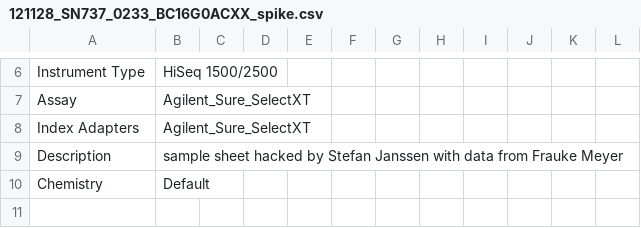
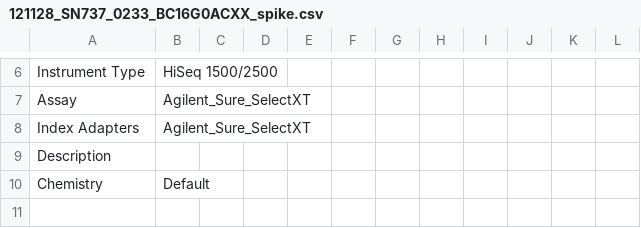
Before and after one commit to sjanssen2/spike, a CSV file: data/samplesheets/121128_SN737_0233_BC16G0ACXX_spike.csv, drawn as a sheet; only a part is shown, gaps mark what is left out.

```diff
--- a/data/samplesheets/121128_SN737_0233_BC16G0ACXX_spike.csv
+++ b/data/samplesheets/121128_SN737_0233_BC16G0ACXX_spike.csv
@@ -8,3 +8,3 @@ Assay,Agilent_Sure_SelectXT,,,,,,,,,,
 Index Adapters,Agilent_Sure_SelectXT,,,,,,,,,,
-Description,sample sheet hacked by Stefan Janssen with data from Frauke Meyer,,,,,,,,,,
+Description,,,,,,,,,,,
 Chemistry,Default,,,,,,,,,,
```
Also changed, not shown: data/samplesheets/180222_K00171_0649_HT332BBXX_spike.csv, data/samplesheets/180608_K00171_0758_HWYTJBBXX_spike.csv, 12 other files.
